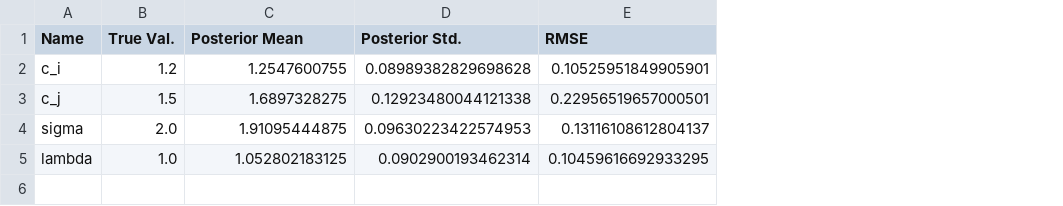
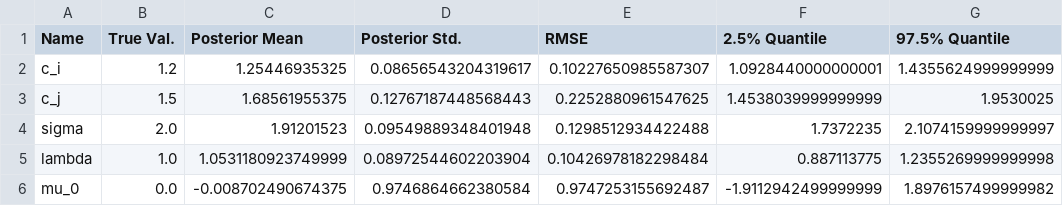
Before and after one commit to zhuanglinsheng/kaggle-contest-design, a CSV file: synthetic_data/contest_90_posteriors_10_tests.csv, drawn as a sheet; the diff names each change by its address in the sheet, - before the commit and + after, or states it on an @@ line.

```diff
--- a/synthetic_data/contest_90_posteriors_10_tests.csv
+++ b/synthetic_data/contest_90_posteriors_10_tests.csv
+column F (2.5% Quantile), rows 2-5: 1.0928440000000001 | 1.4538039999999999 | 1.7372235 | 0.887113775
+column G (97.5% Quantile), rows 2-5: 1.4355624999999999 | 1.9530025 | 2.1074159999999997 | 1.2355269999999998
-C2 (Posterior Mean): 1.2547600755
+C2 (Posterior Mean): 1.25446935325
-D2 (Posterior Std.): 0.08989382829698628
+D2 (Posterior Std.): 0.08656543204319617
-E2 (RMSE): 0.10525951849905901
+E2 (RMSE): 0.10227650985587307
-C3 (Posterior Mean): 1.6897328275
+C3 (Posterior Mean): 1.68561955375
-D3 (Posterior Std.): 0.12923480044121338
+D3 (Posterior Std.): 0.12767187448568443
-E3 (RMSE): 0.22956519657000501
+E3 (RMSE): 0.2252880961547625
-C4 (Posterior Mean): 1.91095444875
+C4 (Posterior Mean): 1.91201523
-D4 (Posterior Std.): 0.09630223422574953
+D4 (Posterior Std.): 0.09549889348401948
-E4 (RMSE): 0.13116108612804137
+E4 (RMSE): 0.1298512934422488
-C5 (Posterior Mean): 1.052802183125
+C5 (Posterior Mean): 1.0531180923749999
-D5 (Posterior Std.): 0.0902900193462314
+D5 (Posterior Std.): 0.08972544602203904
-E5 (RMSE): 0.10459616692933295
+E5 (RMSE): 0.10426978182298484
+row 6: mu_0 | 0.0 | -0.008702490674375 | 0.9746864662380584 | 0.9747253155692487 | -1.9112942499999999 | 1.8976157499999982
```
Also changed, not shown: synthetic_data/contest_90_posteriors_20_tests.csv, synthetic_data/contest_90_posteriors_5_tests.csv, 10 other files.
